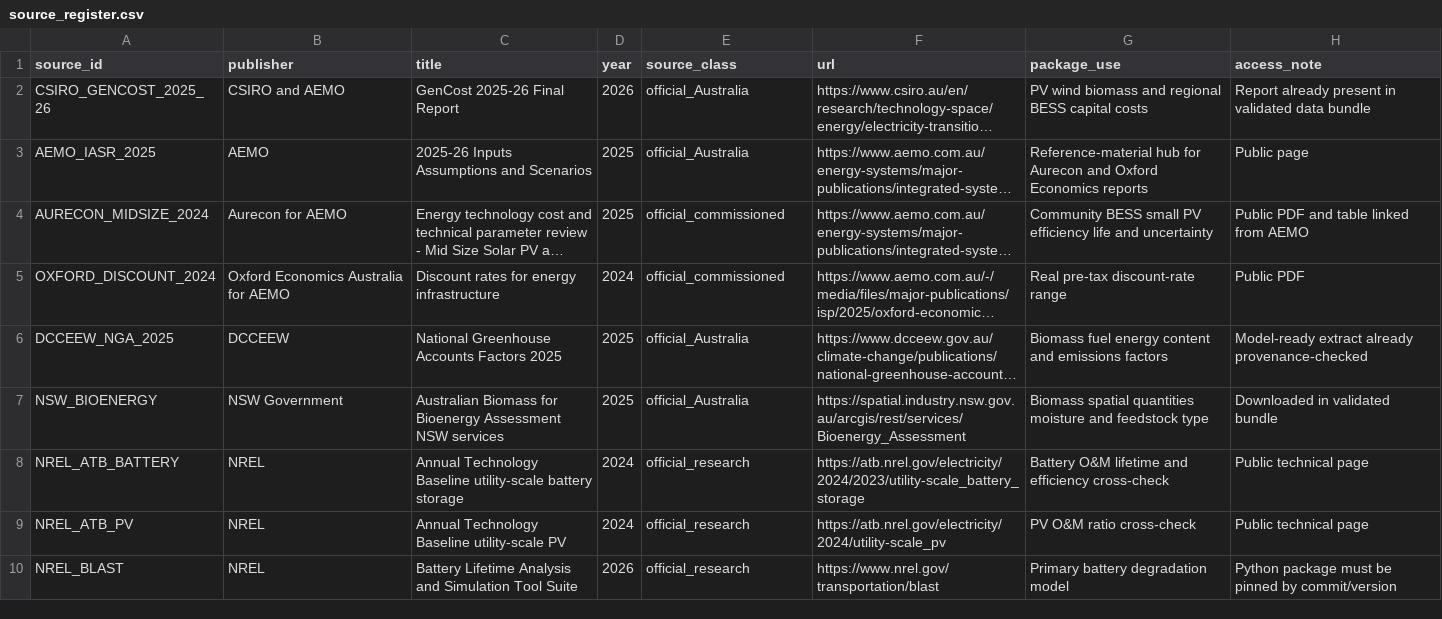
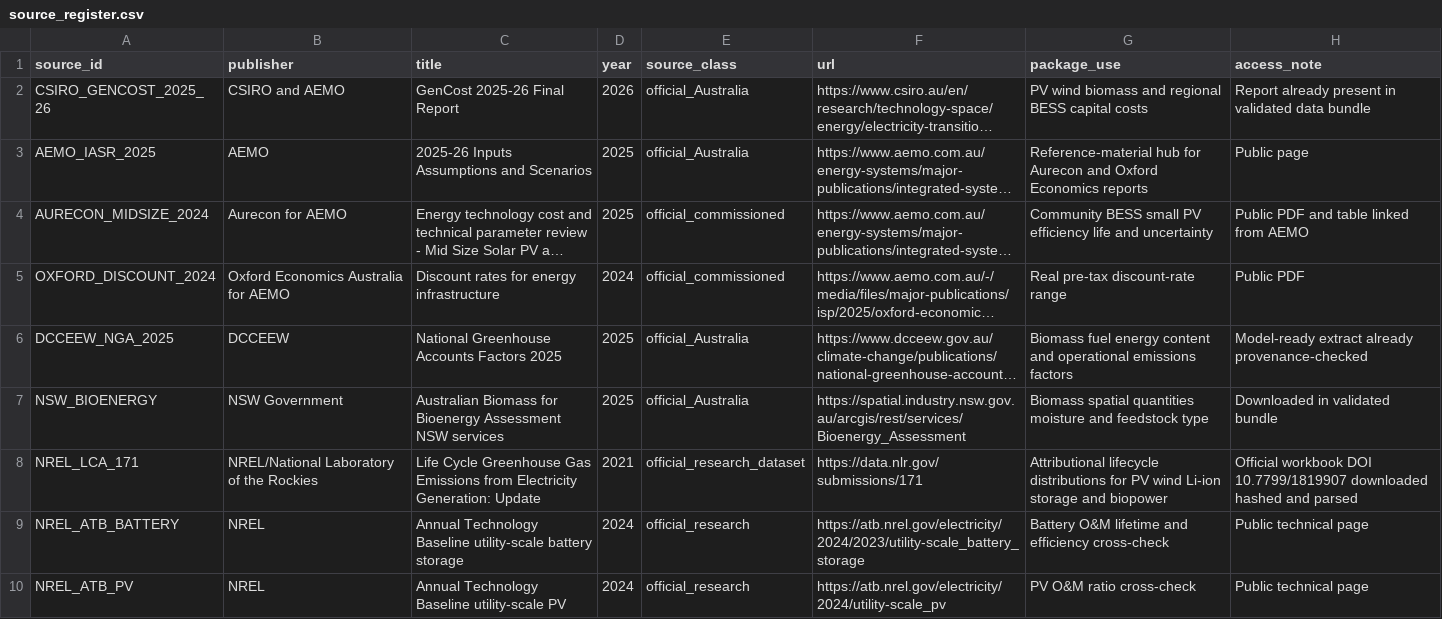
Before and after one commit to AmirData1368/HVAC, a CSV file: model_ready_inputs/source_register.csv, drawn as a sheet; only a part is shown; the shorter side is filled out with more unchanged rows; long unchanged cells end in …; the diff names each change by its address in the sheet, - before the commit and + after, or states it on an @@ line.

Commit message:
Register official NREL lifecycle emissions dataset

```diff
--- a/model_ready_inputs/source_register.csv
+++ b/model_ready_inputs/source_register.csv
-G6 (package_use): …content and emissions factors
+G6 (package_use): …content and operational emissions factors
+row 8: NREL_LCA_171 | NREL/National Laboratory of the Rockies | Life Cycle Greenhouse Gas Emissions from Electricity Generation: Update | 2021 | official_research_dataset | https://data.nlr.gov/submissions/171 | Attributional lifecycle distributions for PV wind Li-ion storage and biopower | Official workbook DOI 10.7799/1819907 downloaded hashed and parsed
```
